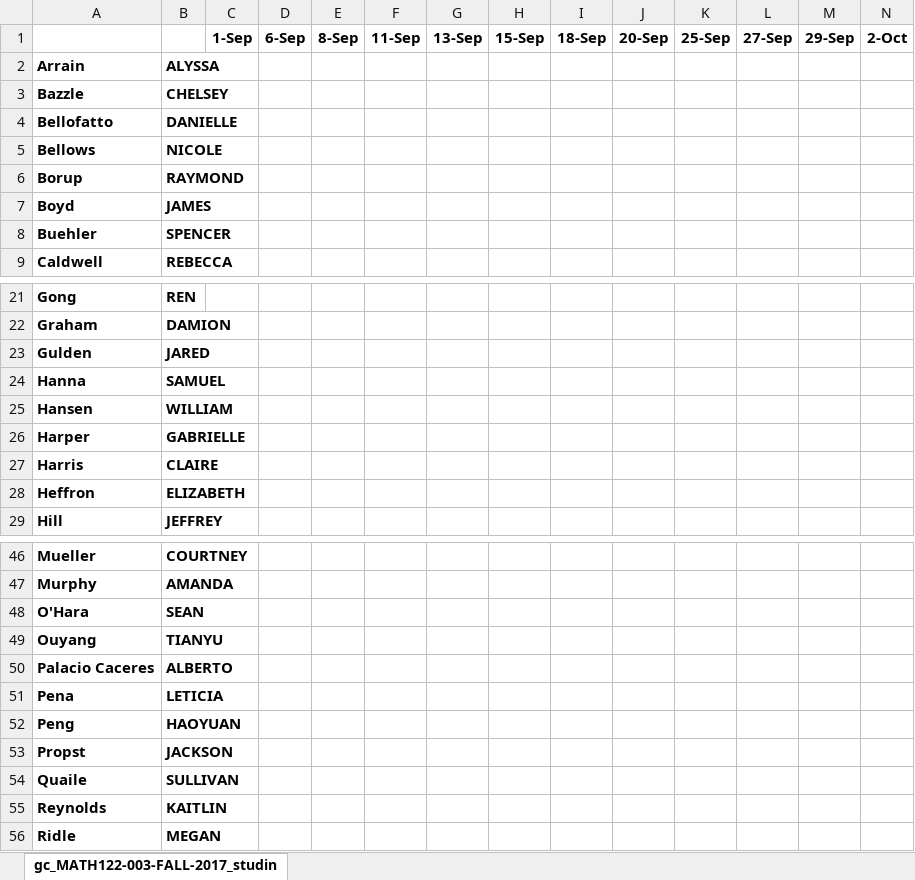
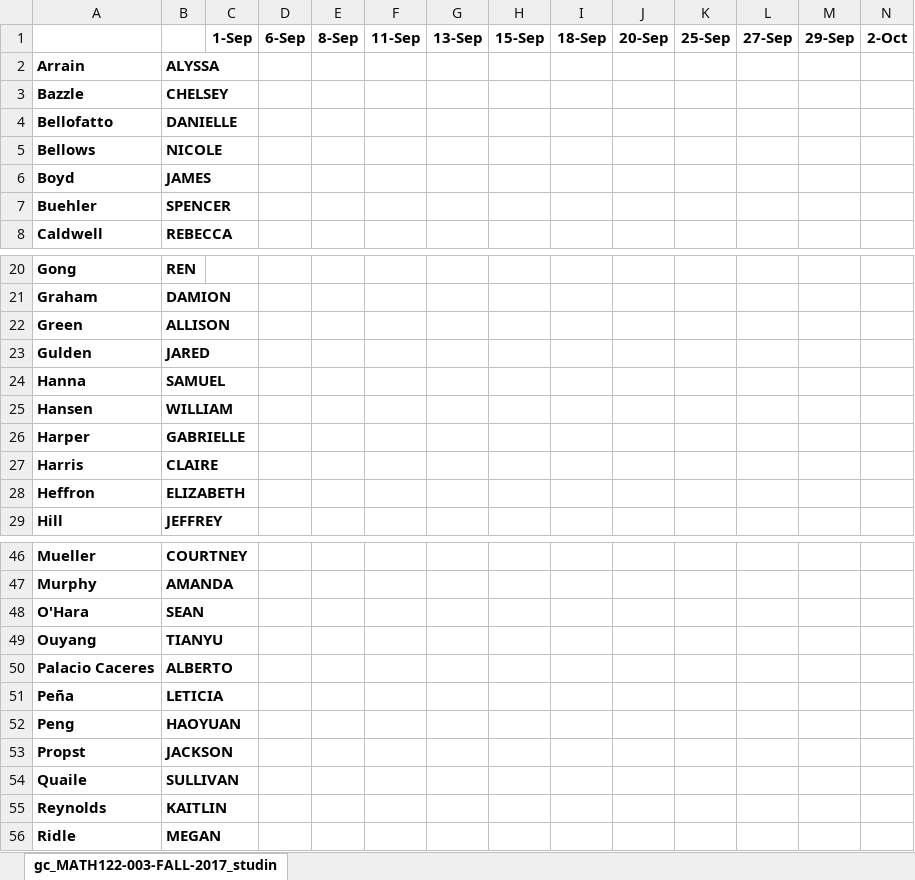
Before and after one commit to blancosilva/Teaching, an Excel workbook: FA17/MA122/AttendanceSheet003.xlsx, sheet gc_MATH122-003-FALL-2017_studin, drawn as a sheet; only a part is shown, gaps mark what is left out; values as stored, in another font and other column widths than the file's, no borders; removed rows and columns are numbered as before the commit, all else as after; rows hold the shown columns only; the diff names each change by its address in the sheet, - before the commit and + after, or states it on an @@ line.

```diff
--- a/FA17/MA122/AttendanceSheet003.xlsx (sheet gc_MATH122-003-FALL-2017_studin)
+++ b/FA17/MA122/AttendanceSheet003.xlsx (sheet gc_MATH122-003-FALL-2017_studin)
-row 6: Borup | RAYMOND
+row 22: Green | ALLISON
-A51: Pena
+A51: Peña
```
Also changed, not shown: FA17/MA122/AttendanceSheet001.xlsx.
